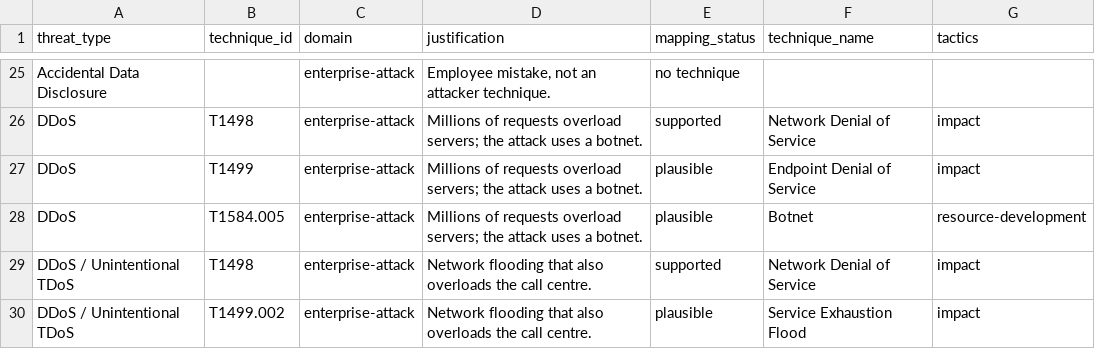
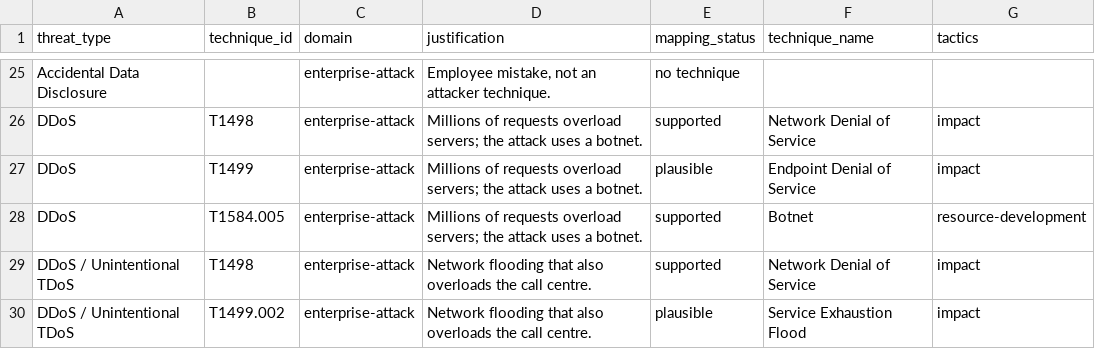
Before and after one commit to Mastercoder-1000/Data-Strategy-amp-Modelling-for-a-Strategic-Cybersecurity-Decision-Making-Exercise-Platform-, a CSV file: data/processed/threat_technique_map.csv, drawn as a sheet; only a part is shown, gaps mark what is left out.

```diff
--- a/data/processed/threat_technique_map.csv
+++ b/data/processed/threat_technique_map.csv
@@ -27,3 +27,3 @@ DDoS,T1498,enterprise-attack,Millions of requests overload servers; the attack u
 DDoS,T1499,enterprise-attack,Millions of requests overload servers; the attack uses a botnet.,plausible,Endpoint Denial of Service,impact
-DDoS,T1584.005,enterprise-attack,Millions of requests overload servers; the attack uses a botnet.,plausible,Botnet,resource-development
+DDoS,T1584.005,enterprise-attack,Millions of requests overload servers; the attack uses a botnet.,supported,Botnet,resource-development
 DDoS / Unintentional TDoS,T1498,enterprise-attack,Network flooding that also overloads the call centre.,supported,Network Denial of Service,impact
```
Also changed, not shown: data/processed/cisa_event_techniques.csv, data/processed/goal2_exercise_model.csv, 5 other files.
